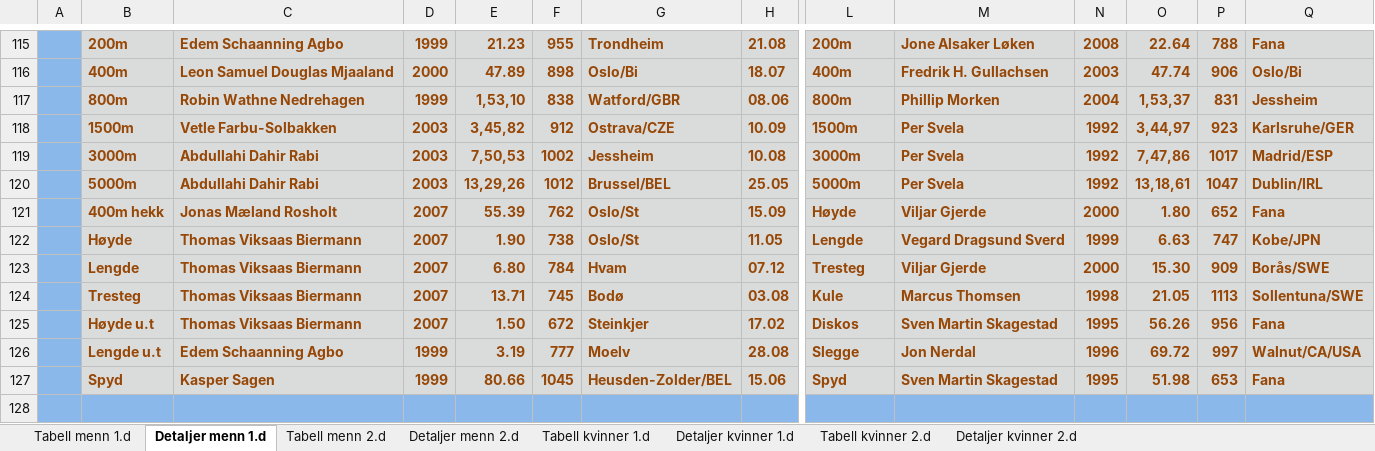
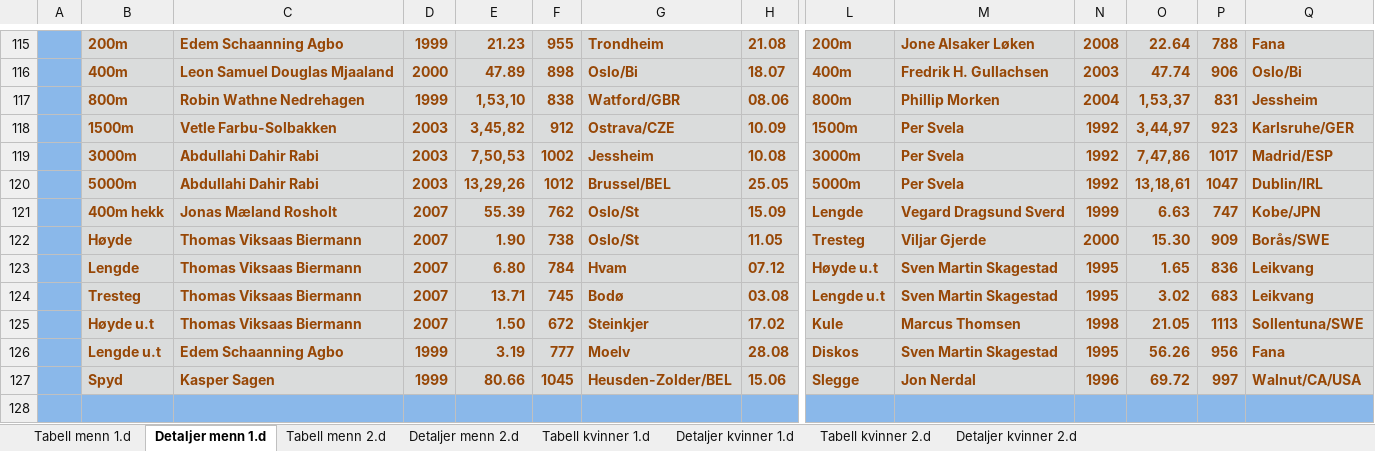
Before and after one commit to perellef/Seriekalkulator-Friidrett, an Excel workbook: output/Lagserien 2024 1-2. div.xlsx, sheet Detaljer menn 1.d, drawn as a sheet; only a part is shown, gaps mark what is left out; values as stored, in another font and other column widths than the file's, no borders; removed rows and columns are numbered as before the commit, all else as after; rows hold the shown columns only; the diff covers the shown part only; the diff names each change by its address in the sheet, - before the commit and + after, or states it on an @@ line.

```diff
--- a/output/Lagserien 2024 1-2. div.xlsx (sheet Detaljer menn 1.d)
+++ b/output/Lagserien 2024 1-2. div.xlsx (sheet Detaljer menn 1.d)
-row 121:  | 400m hekk | Jonas Mæland Rosholt | 2007 | 55.39 | 762 | Oslo/St | 15.09 | Høyde | Viljar Gjerde | 2000 | 1.80 | 652 | Fana
-B121: Høyde
+B121: 400m hekk
-C121: Thomas Viksaas Biermann
+C121: Jonas Mæland Rosholt
-E121: 1.90
+E121: 55.39
-F121: 738
+F121: 762
-H121: 11.05
+H121: 15.09
-B122: Lengde
+B122: Høyde
-E122: 6.80
+E122: 1.90
-F122: 784
+F122: 738
-G122: Hvam
+G122: Oslo/St
-H122: 07.12
+H122: 11.05
+row 123:  | Lengde | Thomas Viksaas Biermann | 2007 | 6.80 | 784 | Hvam | 07.12 | Høyde u.t | Sven Martin Skagestad | 1995 | 1.65 | 836 | Leikvang
+row 124:  | Tresteg | Thomas Viksaas Biermann | 2007 | 13.71 | 745 | Bodø | 03.08 | Lengde u.t | Sven Martin Skagestad | 1995 | 3.02 | 683 | Leikvang
-B125: Tresteg
+B125: Høyde u.t
-E125: 13.71
+E125: 1.50
-F125: 745
+F125: 672
-G125: Bodø
+G125: Steinkjer
-H125: 03.08
+H125: 17.02
-B126: Høyde u.t
+B126: Lengde u.t
-C126: Thomas Viksaas Biermann
+C126: Edem Schaanning Agbo
-D126: 2007
+D126: 1999
-E126: 1.50
+E126: 3.19
-F126: 672
+F126: 777
-G126: Steinkjer
+G126: Moelv
-H126: 17.02
+H126: 28.08
-B127: Lengde u.t
+B127: Spyd
-C127: Edem Schaanning Agbo
+C127: Kasper Sagen
-E127: 3.19
+E127: 80.66
-F127: 777
+F127: 1045
-G127: Moelv
+G127: Heusden-Zolder/BEL
-H127: 28.08
+H127: 15.06
-row 127:  | Spyd | Kasper Sagen | 1999 | 80.66 | 1045 | Heusden-Zolder/BEL | 15.06 | Spyd | Sven Martin Skagestad | 1995 | 51.98 | 653 | Fana
```
Also changed, not shown: 1 added row, 1 removed row and 36 edited cells elsewhere in this sheet, sheet Tabell menn 1.d, output/Lagserien 2024 kvinner 3. div.xlsx, output/Lagserien 2024 menn 3. div.xlsx, 2 other files.
